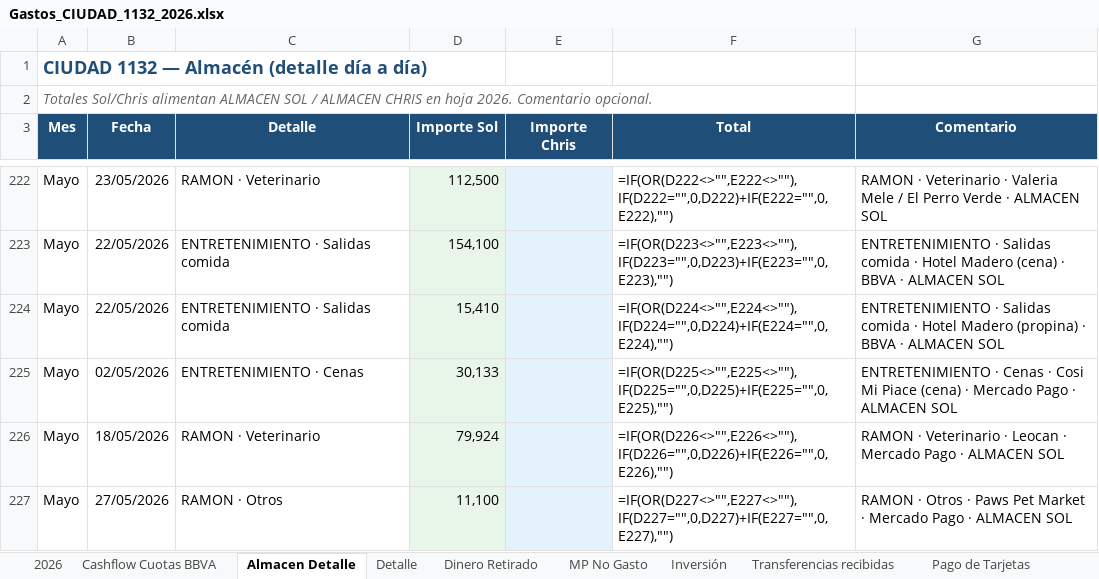
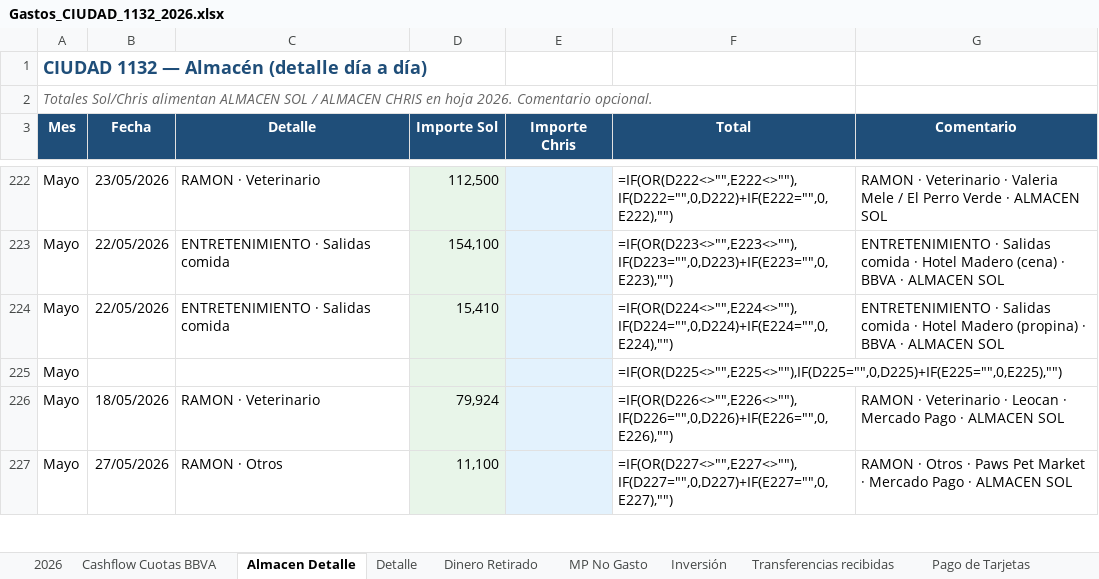
Before and after one commit to solzito148/budget, an Excel workbook: CIUDAD/Gastos_CIUDAD_1132_2026.xlsx, sheet Almacen Detalle, drawn as a sheet; only a part is shown, gaps mark what is left out; values as stored, in another font and other column widths than the file's, no borders; formulas without a stored value are shown as written; the diff names each change by its address in the sheet, - before the commit and + after, or states it on an @@ line.

```diff
--- a/CIUDAD/Gastos_CIUDAD_1132_2026.xlsx (sheet Almacen Detalle)
+++ b/CIUDAD/Gastos_CIUDAD_1132_2026.xlsx (sheet Almacen Detalle)
-B225 (Fecha): 02/05/2026
+B225 (Fecha): (empty)
-C225 (Detalle): ENTRETENIMIENTO · Cenas
+C225 (Detalle): (empty)
-D225 (Importe Sol): 30,133
+D225 (Importe Sol): (empty)
-G225 (Comentario): ENTRETENIMIENTO · Cenas · Cosi Mi Piace (cena) · Mercado Pago · ALMACEN SOL
+G225 (Comentario): (empty)
```
Also changed, not shown: sheet Gasto Personal Sol.
